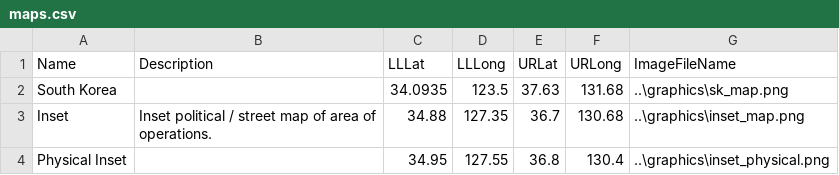
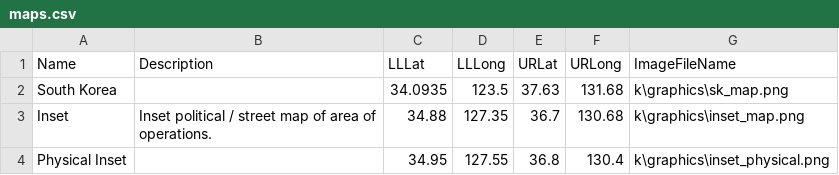
Before and after one commit to vpipkt/lawstPost, a CSV file: exampleGames/k/data/maps.csv, drawn as a sheet.

```diff
--- a/exampleGames/k/data/maps.csv
+++ b/exampleGames/k/data/maps.csv
@@ -1,4 +1,4 @@
 Name,Description,LLLat,LLLong,URLat,URLong,ImageFileName
-"South Korea","",34.0935,123.5,37.63,131.68,"..\graphics\sk_map.png"
-"Inset","Inset political / street map of area of operations.",34.88,127.35,36.7,130.68,"..\graphics\inset_map.png"
-"Physical Inset","",34.95,127.55,36.8,130.4,"..\graphics\inset_physical.png"
+"South Korea","",34.0935,123.5,37.63,131.68,"k\graphics\sk_map.png"
+"Inset","Inset political / street map of area of operations.",34.88,127.35,36.7,130.68,"k\graphics\inset_map.png"
+"Physical Inset","",34.95,127.55,36.8,130.4,"k\graphics\inset_physical.png"
```
Also changed, not shown: exampleGames/k/data/units.csv, 51 other files.
